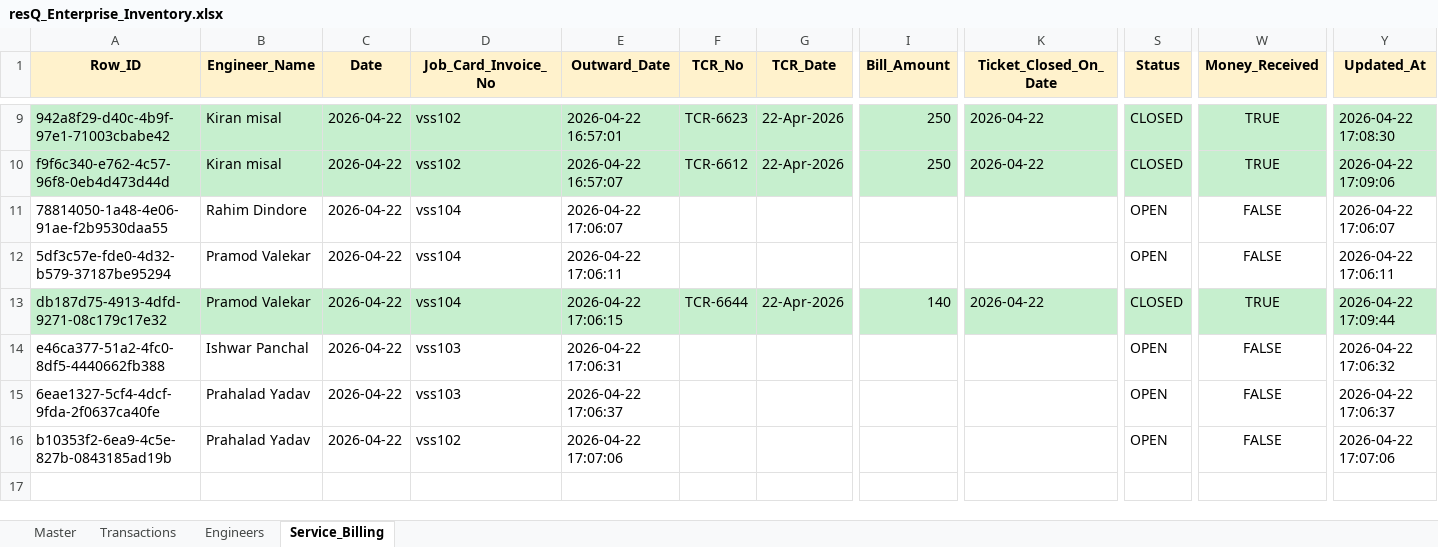
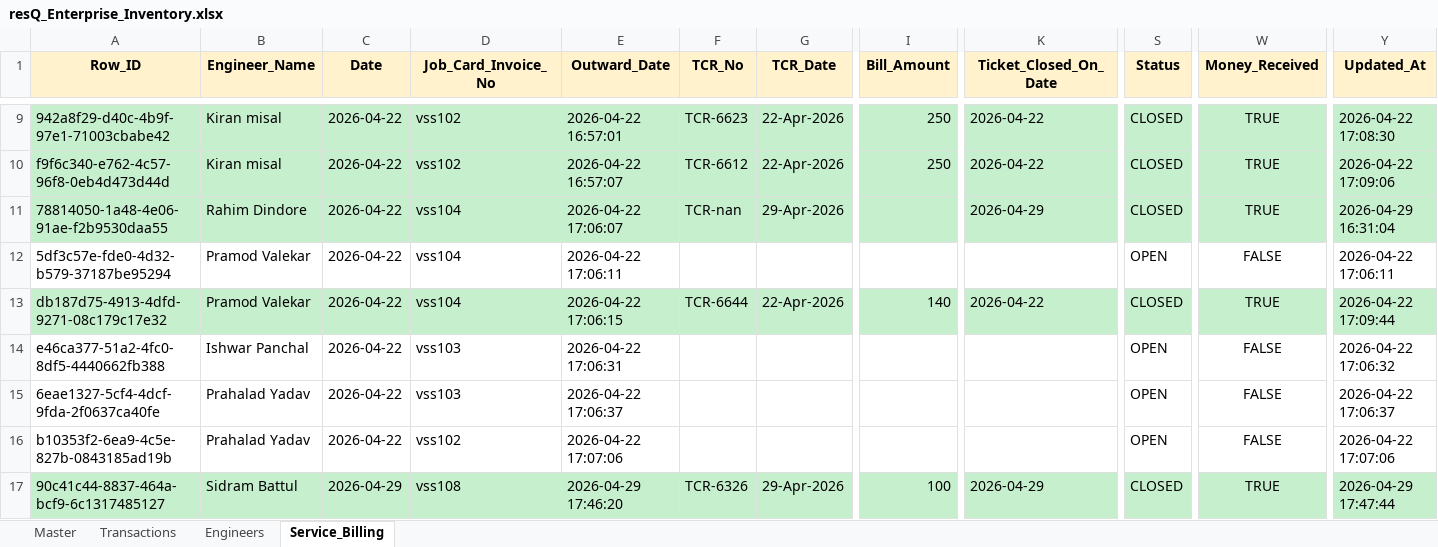
Before and after one commit to Vishals57/Reliance-resQ-Inventory-System, an Excel workbook: resQ_Enterprise_Inventory.xlsx, sheet Service_Billing, drawn as a sheet; only a part is shown, gaps mark what is left out; values as stored, in another font and other column widths than the file's, no borders; rows hold the shown columns only; the diff covers the shown part only; the diff names each change by its address in the sheet, - before the commit and + after, or states it on an @@ line.

```diff
--- a/resQ_Enterprise_Inventory.xlsx (sheet Service_Billing)
+++ b/resQ_Enterprise_Inventory.xlsx (sheet Service_Billing)
-A11:Y11 fill: none
+A11:Y11 fill: #C6EFCE
-F11 (TCR_No): (empty)
+F11 (TCR_No): TCR-nan
-G11 (TCR_Date): (empty)
+G11 (TCR_Date): 29-Apr-2026
-K11 (Ticket_Closed_On_Date): (empty)
+K11 (Ticket_Closed_On_Date): 2026-04-29
-S11 (Status): OPEN
+S11 (Status): CLOSED
-W11 (Money_Received): FALSE
+W11 (Money_Received): TRUE
-Y11 (Updated_At): 2026-04-22 17:06:07
+Y11 (Updated_At): 2026-04-29 16:31:04
+row 17: 90c41c44-8837-464a-bcf9-6c1317485127 | Sidram Battul | 2026-04-29 | vss108 | 2026-04-29 17:46:20 | TCR-6326 | 29-Apr-2026 | 100 | 2026-04-29 | CLOSED | TRUE | 2026-04-29 17:47:44
```
Also changed, not shown: cell formats elsewhere in this sheet, sheet Transactions, sheet Master, 4 other files.
